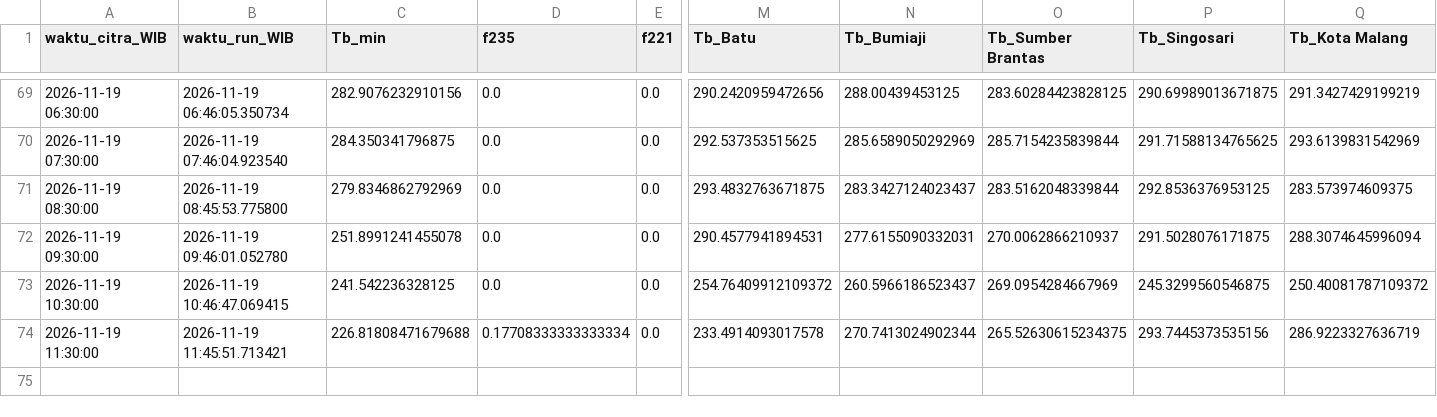
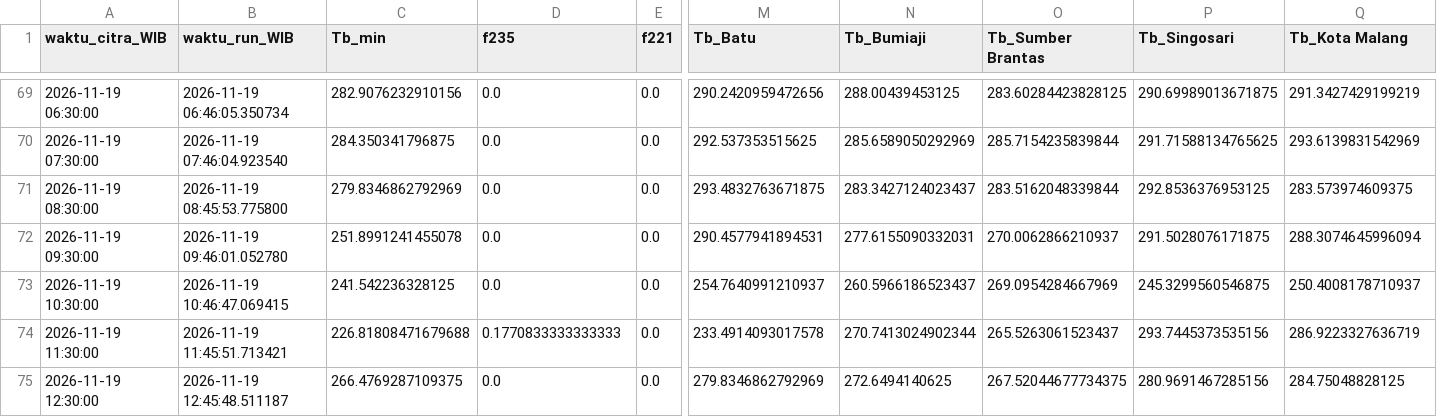
Before and after one commit to bagus2018/pantau-awan-batu, a CSV file: output/log_cek_himawari_batu.csv, drawn as a sheet; only a part is shown, gaps mark what is left out; rows hold the shown columns only; the diff names each change by its address in the sheet, - before the commit and + after, or states it on an @@ line.

```diff
--- a/output/log_cek_himawari_batu.csv
+++ b/output/log_cek_himawari_batu.csv
-M73 (Tb_Batu): 254.76409912109372
+M73 (Tb_Batu): 254.7640991210937
-Q73 (Tb_Kota Malang): 250.40081787109372
+Q73 (Tb_Kota Malang): 250.4008178710937
-D74 (f235): 0.17708333333333334
+D74 (f235): 0.1770833333333333
-O74 (Tb_Sumber Brantas): 265.52630615234375
+O74 (Tb_Sumber Brantas): 265.5263061523437
+row 75: 2026-11-19 12:30:00 | 2026-11-19 12:45:48.511187 | 266.4769287109375 | 0.0 | 0.0 | 279.8346862792969 | 272.6494140625 | 267.52044677734375 | 280.9691467285156 | 284.75048828125
```
Also changed, not shown: output/LATEST_banding_historis.csv, output/LATEST_deret_awan.csv, 4 other files.
